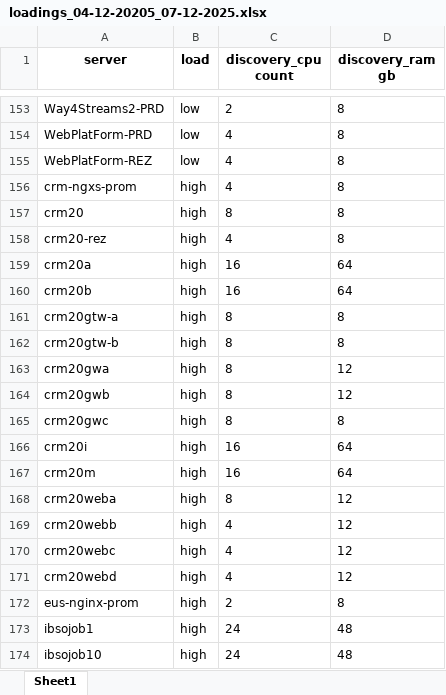
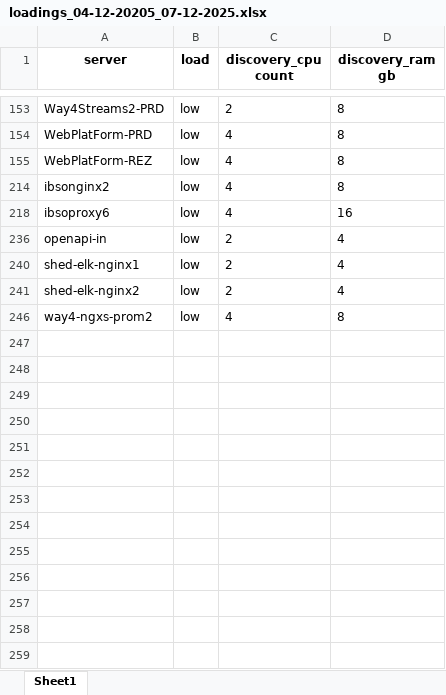
Before and after one commit to sweetd0vee/dashboard, an Excel workbook: data/source/loadings_04-12-20205_07-12-2025.xlsx, sheet Sheet1, drawn as a sheet; only a part is shown, gaps mark what is left out; the shorter side is filled out with more unchanged rows; values as stored, in another font and other column widths than the file's, no borders; the diff covers the shown part only; the diff names each change by its address in the sheet, - before the commit and + after, or states it on an @@ line.

```diff
--- a/data/source/loadings_04-12-20205_07-12-2025.xlsx (sheet Sheet1)
+++ b/data/source/loadings_04-12-20205_07-12-2025.xlsx (sheet Sheet1)
@@ row 156 hidden: crm-ngxs-prom | high | 4 | 8 @@
@@ row 157 hidden: crm20 | high | 8 | 8 @@
@@ row 158 hidden: crm20-rez | high | 4 | 8 @@
@@ row 159 hidden: crm20a | high | 16 | 64 @@
@@ row 160 hidden: crm20b | high | 16 | 64 @@
@@ row 161 hidden: crm20gtw-a | high | 8 | 8 @@
@@ row 162 hidden: crm20gtw-b | high | 8 | 8 @@
@@ row 163 hidden: crm20gwa | high | 8 | 12 @@
@@ row 164 hidden: crm20gwb | high | 8 | 12 @@
@@ row 165 hidden: crm20gwc | high | 8 | 8 @@
@@ row 166 hidden: crm20i | high | 16 | 64 @@
@@ row 167 hidden: crm20m | high | 16 | 64 @@
@@ row 168 hidden: crm20weba | high | 8 | 12 @@
@@ row 169 hidden: crm20webb | high | 4 | 12 @@
@@ row 170 hidden: crm20webc | high | 4 | 12 @@
@@ row 171 hidden: crm20webd | high | 4 | 12 @@
@@ row 172 hidden: eus-nginx-prom | high | 2 | 8 @@
@@ row 173 hidden: ibsojob1 | high | 24 | 48 @@
@@ row 174 hidden: ibsojob10 | high | 24 | 48 @@
```
Also changed, not shown: 178 hidden or unhidden rows elsewhere in this sheet.
